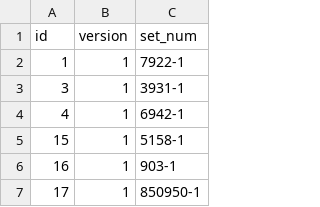
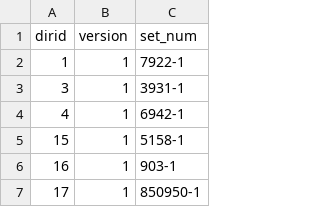
Before and after one commit to AmandaBoyers/analysis-legos-colors, a CSV file: inventories.csv, drawn as a sheet; only a part is shown.

Commit message:
Add initial data visualization scripts and datasets

```diff
--- a/inventories.csv
+++ b/inventories.csv
@@ -1,2 +1,2 @@
-id,version,set_num
+dirid,version,set_num
 1,1,7922-1
```
Also changed, not shown: 4 other files.
